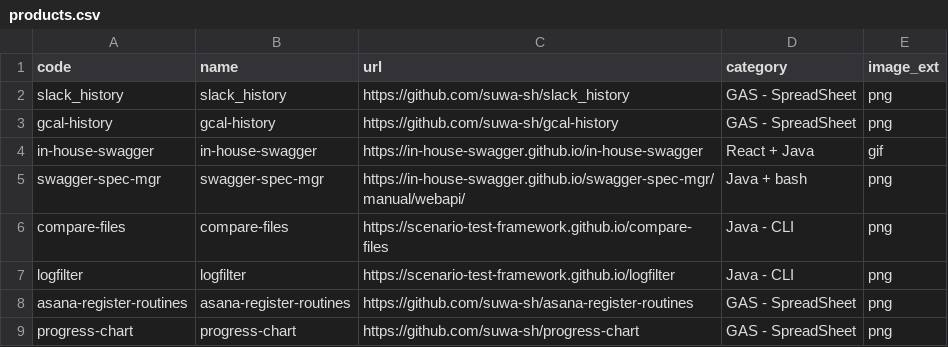
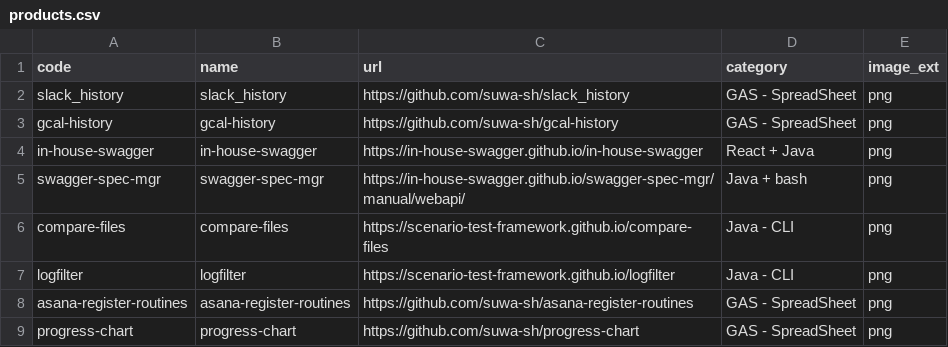
Before and after one commit to suwa-sh/profile, a CSV file: docs/data/products.csv, drawn as a sheet.

Commit message:
chore: image リサイズ

```diff
--- a/docs/data/products.csv
+++ b/docs/data/products.csv
@@ -3,3 +3,3 @@ slack_history,slack_history,https://github.com/suwa-sh/slack_history,GAS - Sprea
 gcal-history,gcal-history,https://github.com/suwa-sh/gcal-history,GAS - SpreadSheet,png
-in-house-swagger,in-house-swagger,https://in-house-swagger.github.io/in-house-swagger,React + Java,gif
+in-house-swagger,in-house-swagger,https://in-house-swagger.github.io/in-house-swagger,React + Java,png
 swagger-spec-mgr,swagger-spec-mgr,https://in-house-swagger.github.io/swagger-spec-mgr/manual/webapi/,Java + bash,png
```
Also changed, not shown: 9 other files.
